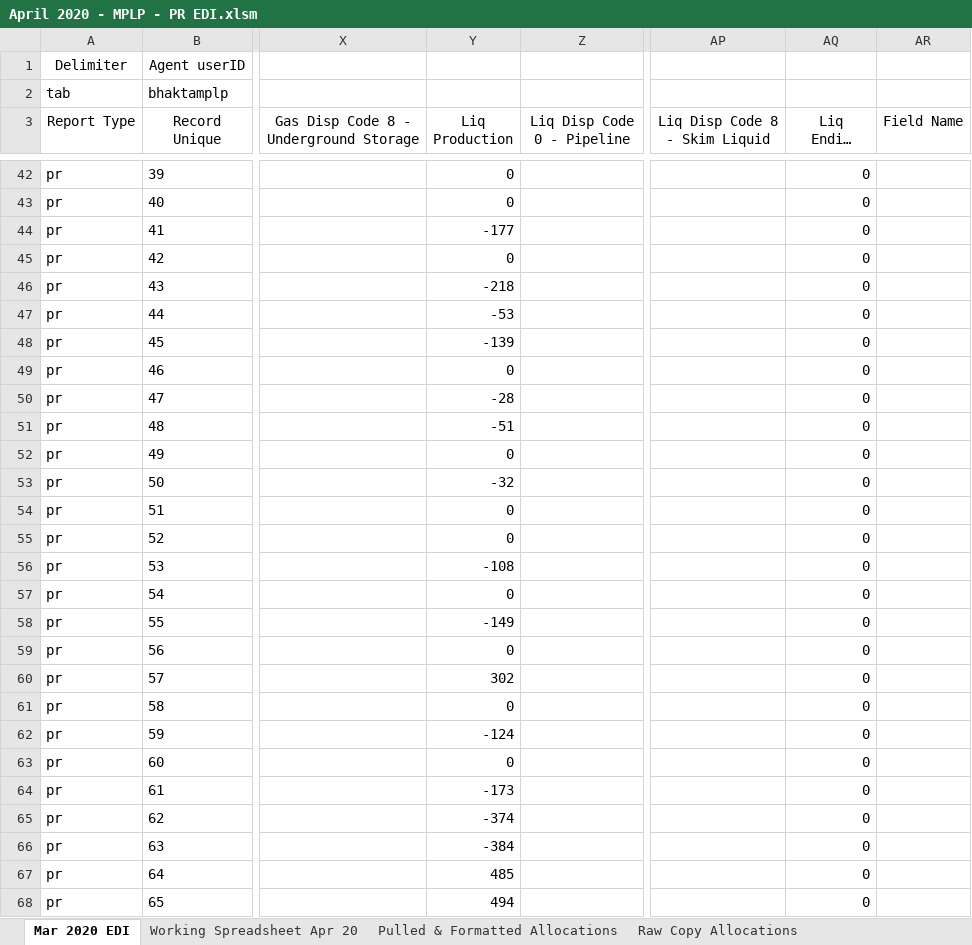
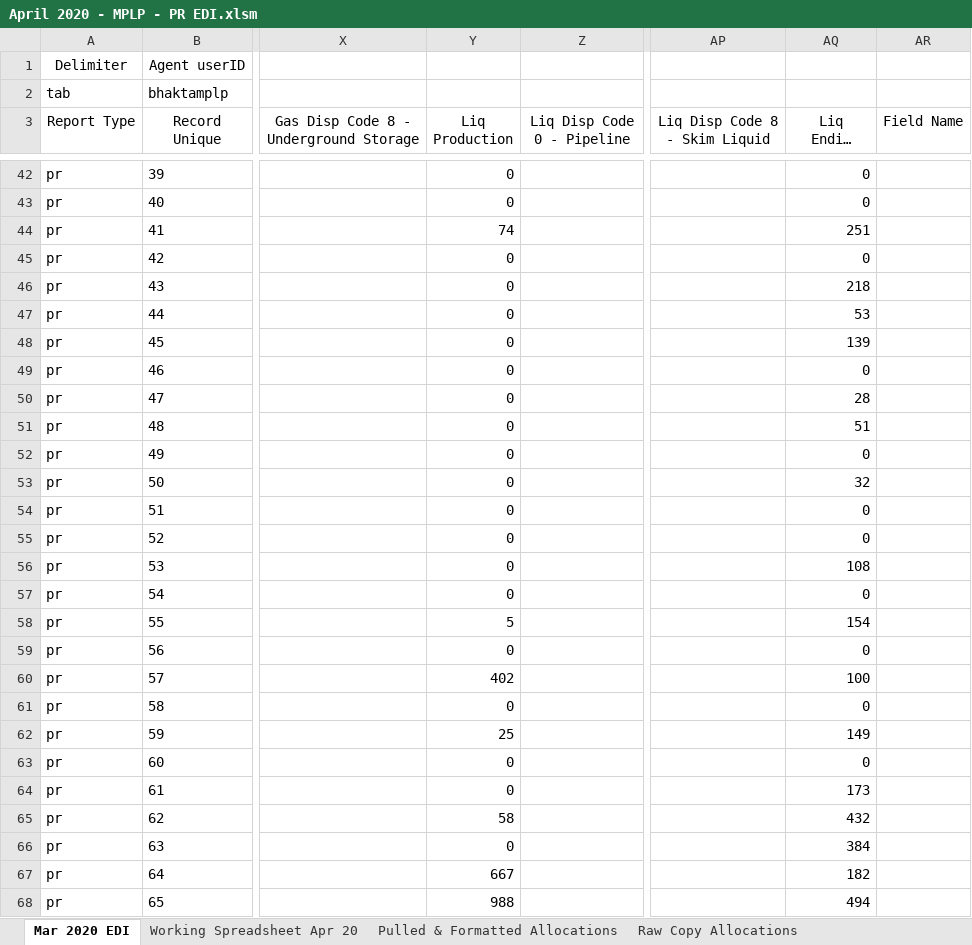
Before and after one commit to mishaun/Production-Reporting-Data-Extraction, an Excel workbook: April 20/April 2020 - MPLP - PR EDI.xlsm, sheet Mar 2020 EDI, drawn as a sheet; only a part is shown, gaps mark what is left out; long unchanged cells end in …; values as stored, in another font and other column widths than the file's, no borders; the diff covers the shown part only; the diff names each change by its address in the sheet, - before the commit and + after, or states it on an @@ line.

```diff
--- a/April 20/April 2020 - MPLP - PR EDI.xlsm (sheet Mar 2020 EDI)
+++ b/April 20/April 2020 - MPLP - PR EDI.xlsm (sheet Mar 2020 EDI)
-Y44 (Liq Production): -177
+Y44 (Liq Production): 74
-AQ44 (Liq Ending Storage): 0
+AQ44 (Liq Ending Storage): 251
-Y46 (Liq Production): -218
+Y46 (Liq Production): 0
-AQ46 (Liq Ending Storage): 0
+AQ46 (Liq Ending Storage): 218
-Y47 (Liq Production): -53
+Y47 (Liq Production): 0
-AQ47 (Liq Ending Storage): 0
+AQ47 (Liq Ending Storage): 53
-Y48 (Liq Production): -139
+Y48 (Liq Production): 0
-AQ48 (Liq Ending Storage): 0
+AQ48 (Liq Ending Storage): 139
-Y50 (Liq Production): -28
+Y50 (Liq Production): 0
-AQ50 (Liq Ending Storage): 0
+AQ50 (Liq Ending Storage): 28
-Y51 (Liq Production): -51
+Y51 (Liq Production): 0
-AQ51 (Liq Ending Storage): 0
+AQ51 (Liq Ending Storage): 51
-Y53 (Liq Production): -32
+Y53 (Liq Production): 0
-AQ53 (Liq Ending Storage): 0
+AQ53 (Liq Ending Storage): 32
-Y56 (Liq Production): -108
+Y56 (Liq Production): 0
-AQ56 (Liq Ending Storage): 0
+AQ56 (Liq Ending Storage): 108
-Y58 (Liq Production): -149
+Y58 (Liq Production): 5
-AQ58 (Liq Ending Storage): 0
+AQ58 (Liq Ending Storage): 154
-Y60 (Liq Production): 302
+Y60 (Liq Production): 402
-AQ60 (Liq Ending Storage): 0
+AQ60 (Liq Ending Storage): 100
-Y62 (Liq Production): -124
+Y62 (Liq Production): 25
-AQ62 (Liq Ending Storage): 0
+AQ62 (Liq Ending Storage): 149
-Y64 (Liq Production): -173
+Y64 (Liq Production): 0
-AQ64 (Liq Ending Storage): 0
+AQ64 (Liq Ending Storage): 173
-Y65 (Liq Production): -374
+Y65 (Liq Production): 58
-AQ65 (Liq Ending Storage): 0
+AQ65 (Liq Ending Storage): 432
-Y66 (Liq Production): -384
+Y66 (Liq Production): 0
-AQ66 (Liq Ending Storage): 0
+AQ66 (Liq Ending Storage): 384
-Y67 (Liq Production): 485
+Y67 (Liq Production): 667
-AQ67 (Liq Ending Storage): 0
+AQ67 (Liq Ending Storage): 182
-Y68 (Liq Production): 494
+Y68 (Liq Production): 988
-AQ68 (Liq Ending Storage): 0
+AQ68 (Liq Ending Storage): 494
```
Also changed, not shown: 154 edited cells elsewhere in this sheet, sheet Working Spreadsheet Apr 20, sheet Raw Copy Allocations, sheet Pulled & Formatted Allocations, other sheet tabs, formulas that keep their value, hidden cells, April 20/Gauge Sheets - Apr 2020/STATE TRACT 44.xlsx, 17 other files.
